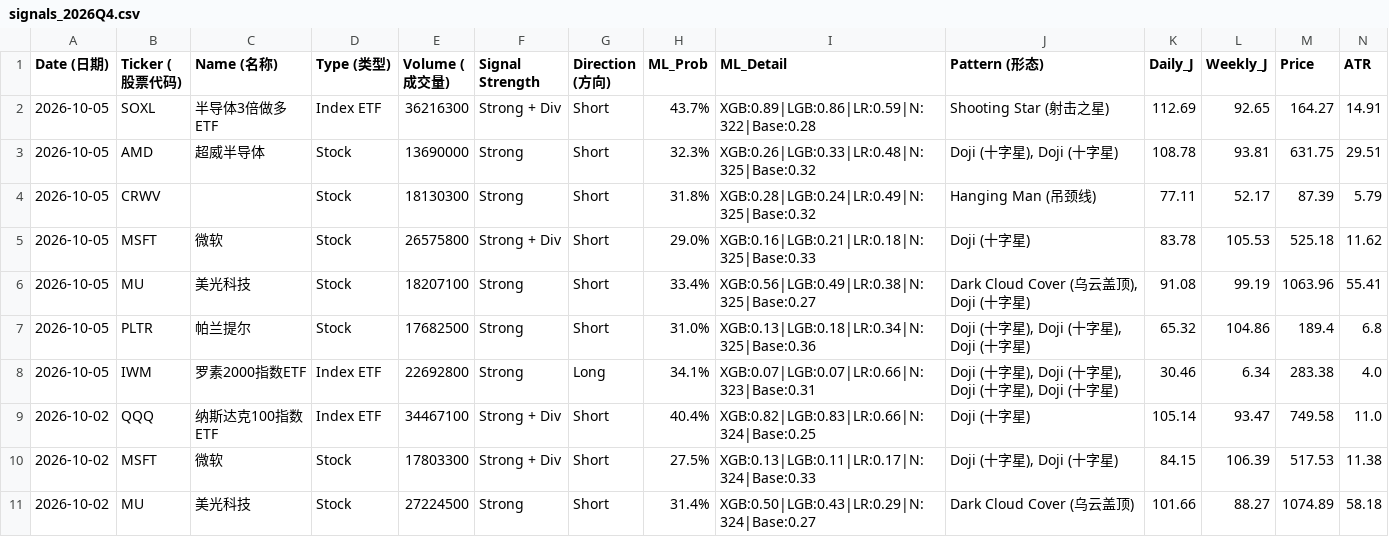
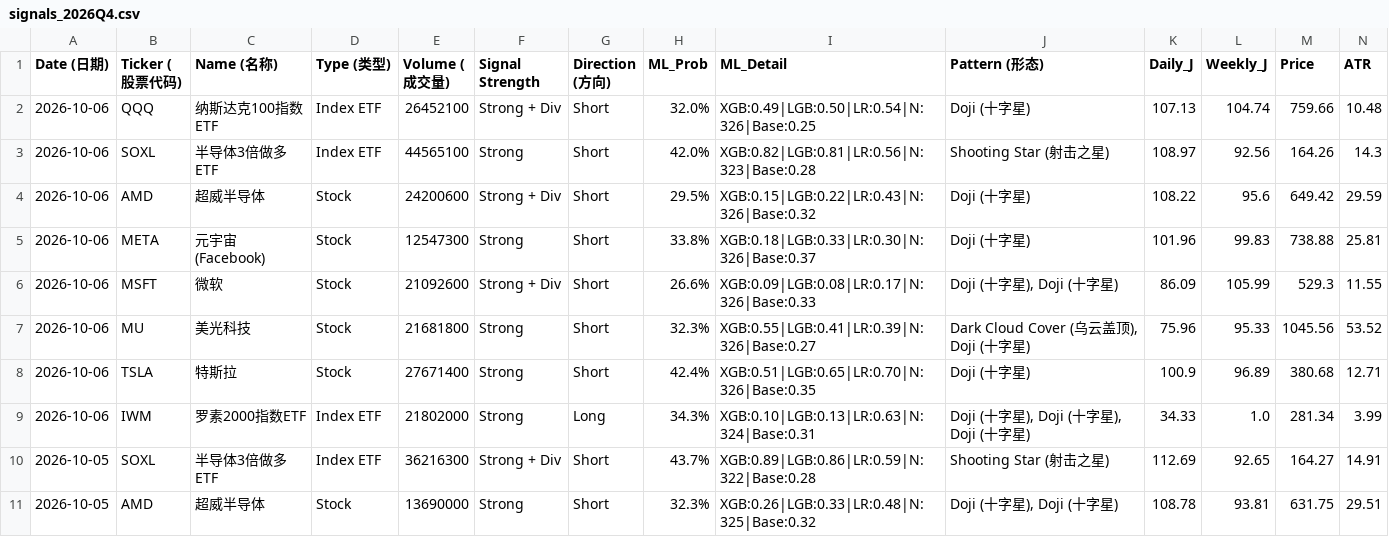
Before and after one commit to Frankyyyyyyyyyy/KDJ-Pattern-Scanner_V3, a CSV file: signals_2026Q4.csv, drawn as a sheet; only a part is shown; the shorter side is filled out with more unchanged rows; rows hold the shown columns only; the diff names each change by its address in the sheet, - before the commit and + after, or states it on an @@ line.

```diff
--- a/signals_2026Q4.csv
+++ b/signals_2026Q4.csv
+row 2: 2026-10-06 | QQQ | 纳斯达克100指数ETF | Index ETF | 26452100 | Strong + Div | Short | 32.0% | XGB:0.49|LGB:0.50|LR:0.54|N:326|Base:0.25 | Doji (十字星) | 107.13 | 104.74 | 759.66 | 10.48
+row 3: 2026-10-06 | SOXL | 半导体3倍做多ETF | Index ETF | 44565100 | Strong | Short | 42.0% | XGB:0.82|LGB:0.81|LR:0.56|N:323|Base:0.28 | Shooting Star (射击之星) | 108.97 | 92.56 | 164.26 | 14.3
+row 4: 2026-10-06 | AMD | 超威半导体 | Stock | 24200600 | Strong + Div | Short | 29.5% | XGB:0.15|LGB:0.22|LR:0.43|N:326|Base:0.32 | Doji (十字星) | 108.22 | 95.6 | 649.42 | 29.59
+row 5: 2026-10-06 | META | 元宇宙(Facebook) | Stock | 12547300 | Strong | Short | 33.8% | XGB:0.18|LGB:0.33|LR:0.30|N:326|Base:0.37 | Doji (十字星) | 101.96 | 99.83 | 738.88 | 25.81
+row 6: 2026-10-06 | MSFT | 微软 | Stock | 21092600 | Strong + Div | Short | 26.6% | XGB:0.09|LGB:0.08|LR:0.17|N:326|Base:0.33 | Doji (十字星), Doji (十字星) | 86.09 | 105.99 | 529.3 | 11.55
+row 7: 2026-10-06 | MU | 美光科技 | Stock | 21681800 | Strong | Short | 32.3% | XGB:0.55|LGB:0.41|LR:0.39|N:326|Base:0.27 | Dark Cloud Cover (乌云盖顶), Doji (十字星) | 75.96 | 95.33 | 1045.56 | 53.52
+row 8: 2026-10-06 | TSLA | 特斯拉 | Stock | 27671400 | Strong | Short | 42.4% | XGB:0.51|LGB:0.65|LR:0.70|N:326|Base:0.35 | Doji (十字星) | 100.9 | 96.89 | 380.68 | 12.71
+row 9: 2026-10-06 | IWM | 罗素2000指数ETF | Index ETF | 21802000 | Strong | Long | 34.3% | XGB:0.10|LGB:0.13|LR:0.63|N:324|Base:0.31 | Doji (十字星), Doji (十字星), Doji (十字星) | 34.33 | 1.0 | 281.34 | 3.99
```
Also changed, not shown: price_cache/prices_2026.csv, signals_latest.csv.
